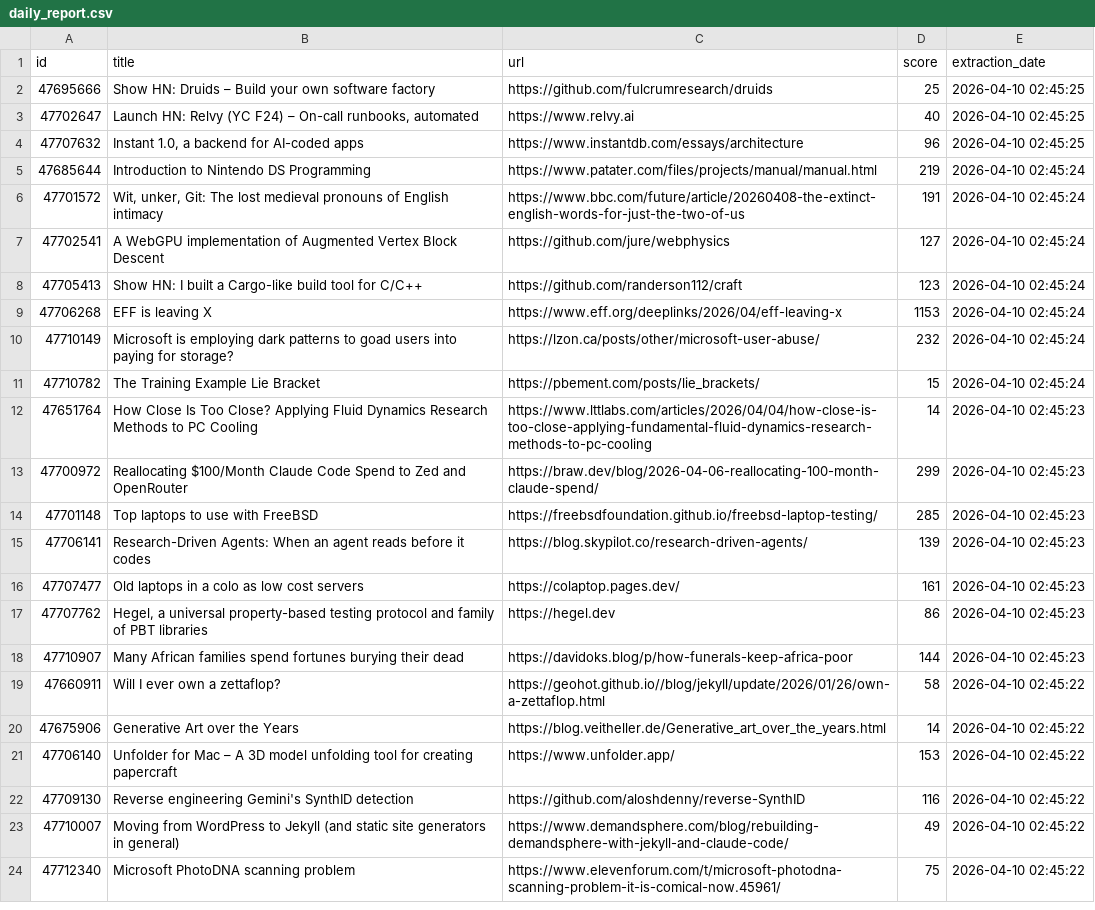
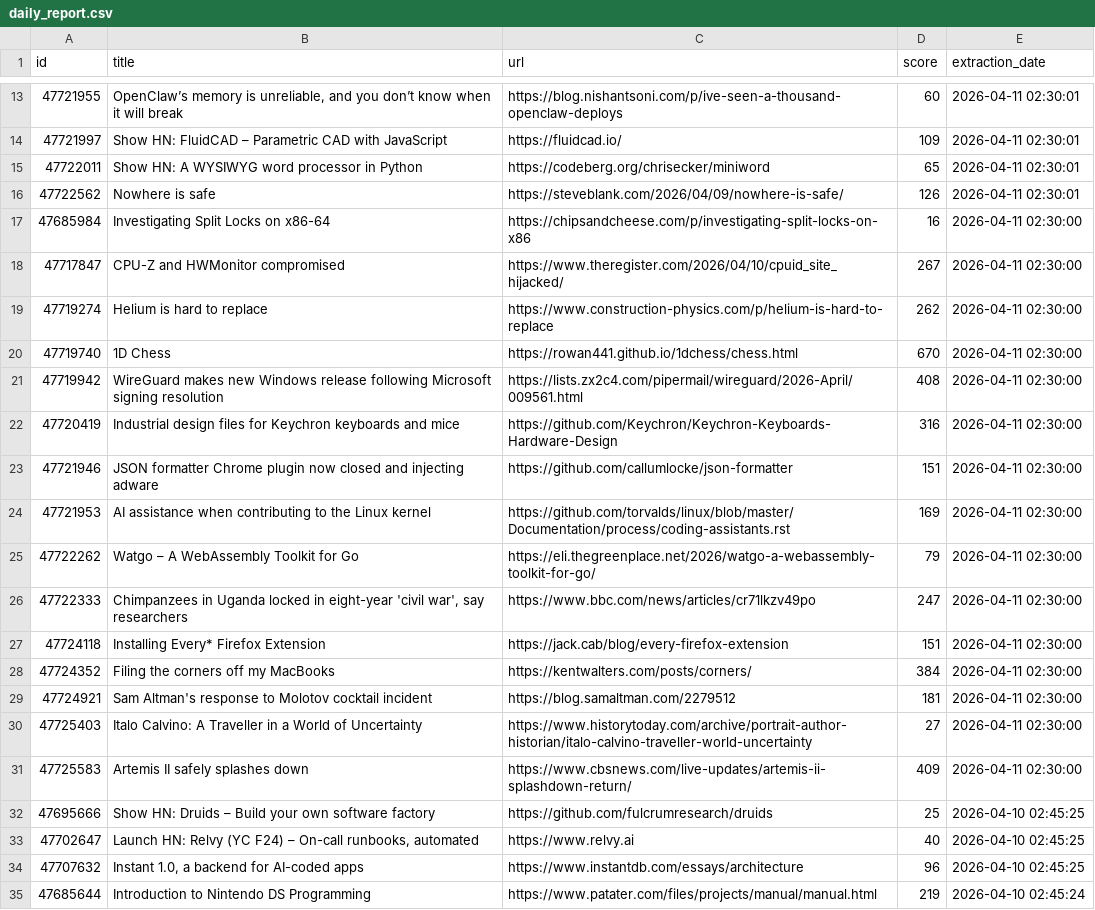
Before and after one commit to shakeel4451/cloud-automated-ETL-pipeline, a CSV file: daily_report.csv, drawn as a sheet; only a part is shown, gaps mark what is left out; the shorter side is filled out with more unchanged rows; the diff covers the shown part only.

```diff
--- a/daily_report.csv
+++ b/daily_report.csv
@@ -2 +13,20 @@ id,title,url,score,extraction_date
+47721955,"OpenClaw’s memory is unreliable, and you don’t know when it will break",https://blog.nishantsoni.com/p/ive-seen-a-thousand-openclaw-deploys,60,2026-04-11 02:30:01
+47721997,Show HN: FluidCAD – Parametric CAD with JavaScript,https://fluidcad.io/,109,2026-04-11 02:30:01
+47722011,Show HN: A WYSIWYG word processor in Python,https://codeberg.org/chrisecker/miniword,65,2026-04-11 02:30:01
+47722562,Nowhere is safe,https://steveblank.com/2026/04/09/nowhere-is-safe/,126,2026-04-11 02:30:01
+47685984,Investigating Split Locks on x86-64,https://chipsandcheese.com/p/investigating-split-locks-on-x86,16,2026-04-11 02:30:00
+47717847,CPU-Z and HWMonitor compromised,https://www.theregister.com/2026/04/10/cpuid_site_hijacked/,267,2026-04-11 02:30:00
+47719274,Helium is hard to replace,https://www.construction-physics.com/p/helium-is-hard-to-replace,262,2026-04-11 02:30:00
+47719740,1D Chess,https://rowan441.github.io/1dchess/chess.html,670,2026-04-11 02:30:00
+47719942,WireGuard makes new Windows release following Microsoft signing resolution,https://lists.zx2c4.com/pipermail/wireguard/2026-April/009561.html,408,2026-04-11 02:30:00
+47720419,Industrial design files for Keychron keyboards and mice,https://github.com/Keychron/Keychron-Keyboards-Hardware-Design,316,2026-04-11 02:30:00
+47721946,JSON formatter Chrome plugin now closed and injecting adware,https://github.com/callumlocke/json-formatter,151,2026-04-11 02:30:00
+47721953,AI assistance when contributing to the Linux kernel,https://github.com/torvalds/linux/blob/master/Documentation/process/coding-assistants.rst,169,2026-04-11 02:30:00
+47722262,Watgo – A WebAssembly Toolkit for Go,https://eli.thegreenplace.net/2026/watgo-a-webassembly-toolkit-for-go/,79,2026-04-11 02:30:00
+47722333,"Chimpanzees in Uganda locked in eight-year 'civil war', say researchers",https://www.bbc.com/news/articles/cr71lkzv49po,247,2026-04-11 02:30:00
+47724118,Installing Every* Firefox Extension,https://jack.cab/blog/every-firefox-extension,151,2026-04-11 02:30:00
+47724352,Filing the corners off my MacBooks,https://kentwalters.com/posts/corners/,384,2026-04-11 02:30:00
+47724921,Sam Altman's response to Molotov cocktail incident,https://blog.samaltman.com/2279512,181,2026-04-11 02:30:00
+47725403,Italo Calvino: A Traveller in a World of Uncertainty,https://www.historytoday.com/archive/portrait-author-historian/italo-calvino-traveller-world-uncertainty,27,2026-04-11 02:30:00
+47725583,Artemis II safely splashes down,https://www.cbsnews.com/live-updates/artemis-ii-splashdown-return/,409,2026-04-11 02:30:00
 47695666,Show HN: Druids – Build your own software factory,https://github.com/fulcrumresearch/druids,25,2026-04-10 02:45:25
```
Also changed, not shown: 11 added rows elsewhere in this file, 1 other file.
